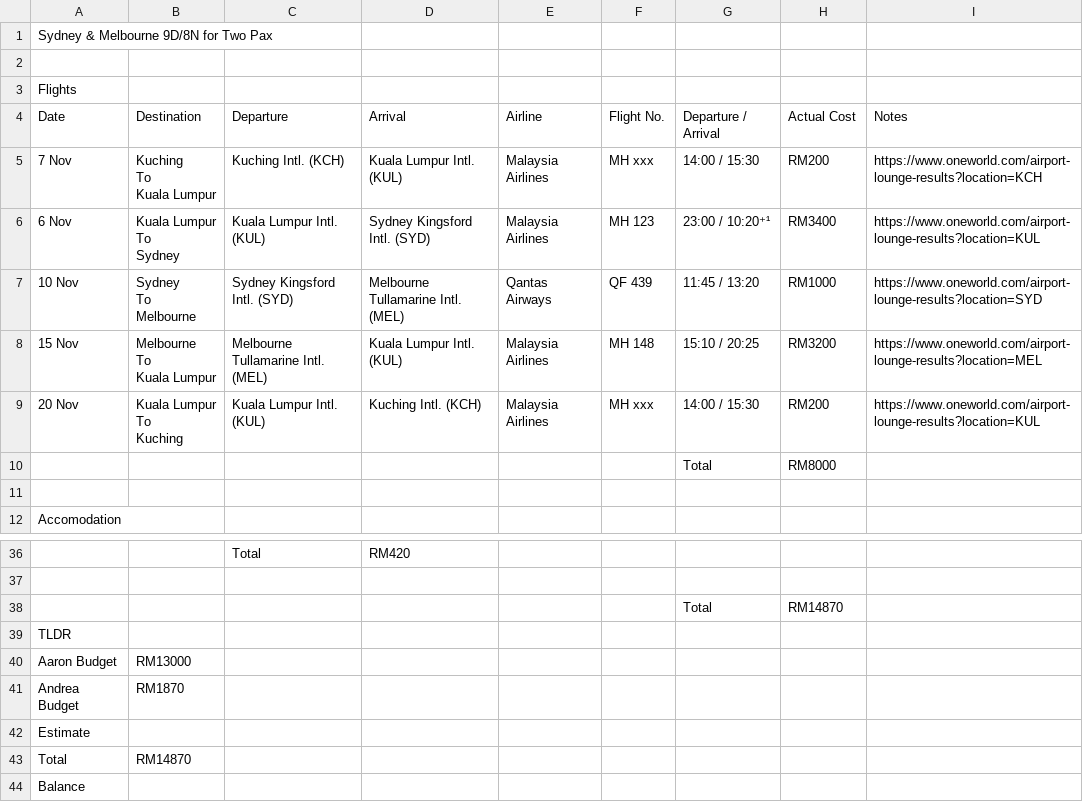
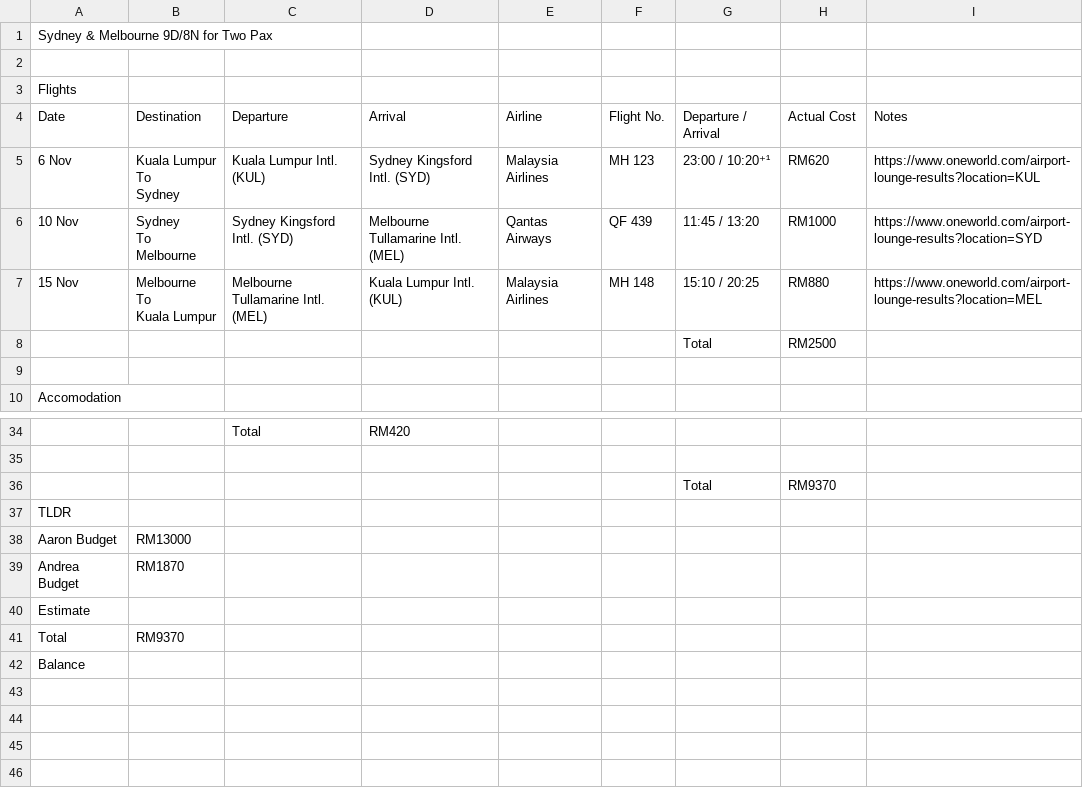
Before and after one commit to aaronagai/au-trip-planner, a CSV file: Melbourne_Sydney_Nov.csv, drawn as a sheet; only a part is shown, gaps mark what is left out; removed rows and columns are numbered as before the commit, all else as after; ↵ is a line break in a cell; the diff names each change by its address in the sheet, - before the commit and + after, or states it on an @@ line.

```diff
--- a/Melbourne_Sydney_Nov.csv
+++ b/Melbourne_Sydney_Nov.csv
-row 5: 7 Nov | Kuching ↵ To ↵ Kuala Lumpur | Kuching Intl. (KCH) | Kuala Lumpur Intl. (KUL) | Malaysia Airlines | MH xxx | 14:00 / 15:30 | RM200 | https://www.oneworld.com/airport-lounge-results?location=KCH
-H5: RM3400
+H5: RM620
-H7: RM3200
+H7: RM880
-row 9: 20 Nov | Kuala Lumpur ↵ To ↵ Kuching | Kuala Lumpur Intl. (KUL) | Kuching Intl. (KCH) | Malaysia Airlines | MH xxx | 14:00 / 15:30 | RM200 | https://www.oneworld.com/airport-lounge-results?location=KUL
-H8: RM8000
+H8: RM2500
-H36: RM14870
+H36: RM9370
-B41: RM14870
+B41: RM9370
```
Also changed, not shown: 1 other file.
